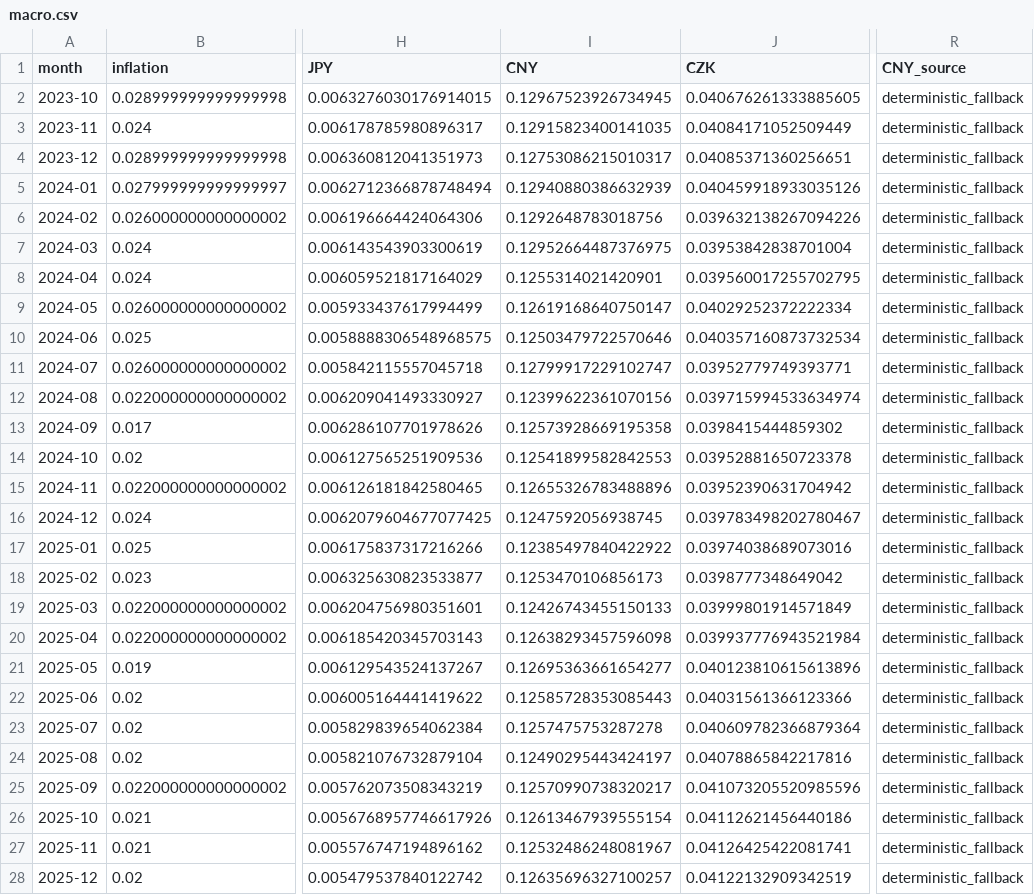
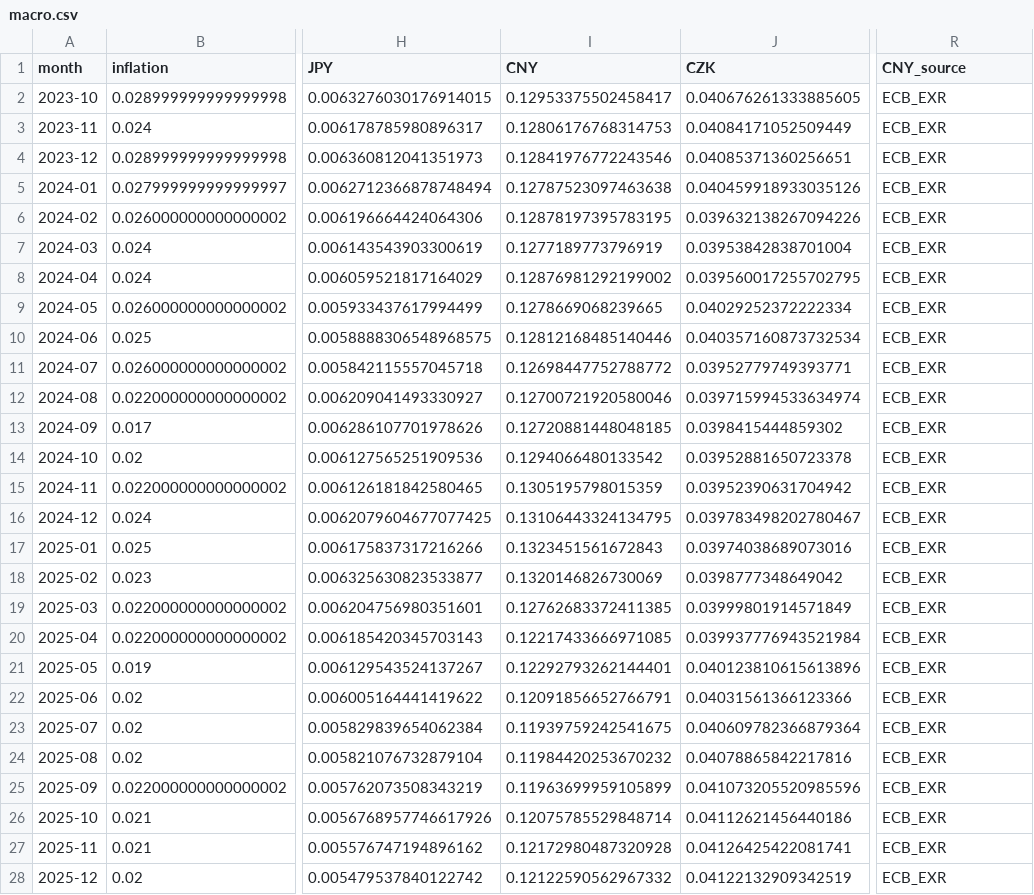
Before and after one commit to raul-s-c/enterprise-finance-command-center, a CSV file: data/processed/macro.csv, drawn as a sheet; only a part is shown, gaps mark what is left out; the diff covers the shown part only; the diff names each change by its address in the sheet, - before the commit and + after, or states it on an @@ line.

```diff
--- a/data/processed/macro.csv
+++ b/data/processed/macro.csv
-I2 (CNY): 0.12967523926734945
+I2 (CNY): 0.12953375502458417
-R2:R28 (CNY_source): deterministic_fallback
+R2:R28 (CNY_source): ECB_EXR
-I3 (CNY): 0.12915823400141035
+I3 (CNY): 0.12806176768314753
-I4 (CNY): 0.12753086215010317
+I4 (CNY): 0.12841976772243546
-I5 (CNY): 0.12940880386632939
+I5 (CNY): 0.12787523097463638
-I6 (CNY): 0.1292648783018756
+I6 (CNY): 0.12878197395783195
-I7 (CNY): 0.12952664487376975
+I7 (CNY): 0.1277189773796919
-I8 (CNY): 0.1255314021420901
+I8 (CNY): 0.12876981292199002
-I9 (CNY): 0.12619168640750147
+I9 (CNY): 0.1278669068239665
-I10 (CNY): 0.12503479722570646
+I10 (CNY): 0.12812168485140446
-I11 (CNY): 0.12799917229102747
+I11 (CNY): 0.12698447752788772
-I12 (CNY): 0.12399622361070156
+I12 (CNY): 0.12700721920580046
-I13 (CNY): 0.12573928669195358
+I13 (CNY): 0.12720881448048185
-I14 (CNY): 0.12541899582842553
+I14 (CNY): 0.1294066480133542
-I15 (CNY): 0.12655326783488896
+I15 (CNY): 0.1305195798015359
-I16 (CNY): 0.1247592056938745
+I16 (CNY): 0.13106443324134795
-I17 (CNY): 0.12385497840422922
+I17 (CNY): 0.1323451561672843
-I18 (CNY): 0.1253470106856173
+I18 (CNY): 0.1320146826730069
-I19 (CNY): 0.12426743455150133
+I19 (CNY): 0.12762683372411385
-I20 (CNY): 0.12638293457596098
+I20 (CNY): 0.12217433666971085
-I21 (CNY): 0.12695363661654277
+I21 (CNY): 0.12292793262144401
-I22 (CNY): 0.12585728353085443
+I22 (CNY): 0.12091856652766791
-I23 (CNY): 0.1257475753287278
+I23 (CNY): 0.11939759242541675
-I24 (CNY): 0.12490295443424197
+I24 (CNY): 0.11984420253670232
-I25 (CNY): 0.12570990738320217
+I25 (CNY): 0.11963699959105899
-I26 (CNY): 0.12613467939555154
+I26 (CNY): 0.12075785529848714
-I27 (CNY): 0.12532486248081967
+I27 (CNY): 0.12172980487320928
-I28 (CNY): 0.12635696327100257
+I28 (CNY): 0.12122590562967332
```
Also changed, not shown: 18 edited cells elsewhere in this file, data/processed/fx_translation.csv, data/processed/intercompany_fx_contracts.csv, 12 other files.
